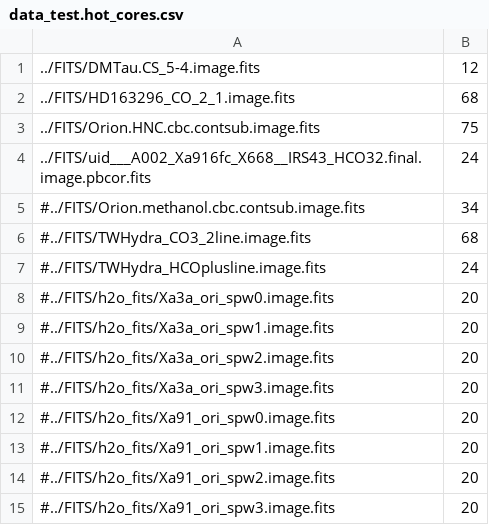
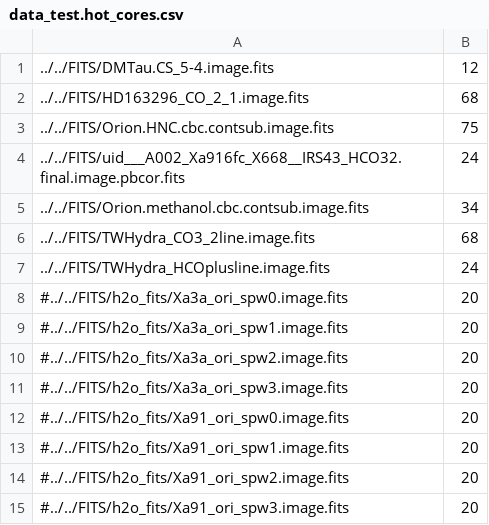
Before and after one commit to sebastian-aranda/Labeled-LDA-Spectral-Line-Classification, a CSV file: test_data/data_test.hot_cores.csv, drawn as a sheet.

```diff
--- a/test_data/data_test.hot_cores.csv
+++ b/test_data/data_test.hot_cores.csv
@@ -1,15 +1,15 @@
-../FITS/DMTau.CS_5-4.image.fits;12
-../FITS/HD163296_CO_2_1.image.fits;68
-../FITS/Orion.HNC.cbc.contsub.image.fits;75
-../FITS/uid___A002_Xa916fc_X668__IRS43_HCO32.final.image.pbcor.fits;24
-#../FITS/Orion.methanol.cbc.contsub.image.fits;34
-#../FITS/TWHydra_CO3_2line.image.fits;68
-#../FITS/TWHydra_HCOplusline.image.fits;24
-#../FITS/h2o_fits/Xa3a_ori_spw0.image.fits;20
-#../FITS/h2o_fits/Xa3a_ori_spw1.image.fits;20
-#../FITS/h2o_fits/Xa3a_ori_spw2.image.fits;20
-#../FITS/h2o_fits/Xa3a_ori_spw3.image.fits;20
-#../FITS/h2o_fits/Xa91_ori_spw0.image.fits;20
-#../FITS/h2o_fits/Xa91_ori_spw1.image.fits;20
-#../FITS/h2o_fits/Xa91_ori_spw2.image.fits;20
-#../FITS/h2o_fits/Xa91_ori_spw3.image.fits;20
+../../FITS/DMTau.CS_5-4.image.fits;12
+../../FITS/HD163296_CO_2_1.image.fits;68
+../../FITS/Orion.HNC.cbc.contsub.image.fits;75
+../../FITS/uid___A002_Xa916fc_X668__IRS43_HCO32.final.image.pbcor.fits;24
+../../FITS/Orion.methanol.cbc.contsub.image.fits;34
+../../FITS/TWHydra_CO3_2line.image.fits;68
+../../FITS/TWHydra_HCOplusline.image.fits;24
+#../../FITS/h2o_fits/Xa3a_ori_spw0.image.fits;20
+#../../FITS/h2o_fits/Xa3a_ori_spw1.image.fits;20
+#../../FITS/h2o_fits/Xa3a_ori_spw2.image.fits;20
+#../../FITS/h2o_fits/Xa3a_ori_spw3.image.fits;20
+#../../FITS/h2o_fits/Xa91_ori_spw0.image.fits;20
+#../../FITS/h2o_fits/Xa91_ori_spw1.image.fits;20
+#../../FITS/h2o_fits/Xa91_ori_spw2.image.fits;20
+#../../FITS/h2o_fits/Xa91_ori_spw3.image.fits;20
```
Also changed, not shown: test_data/data_test.agb_ppn_pn.csv, test_data/data_test.alma_band_6.csv, 47 other files.
